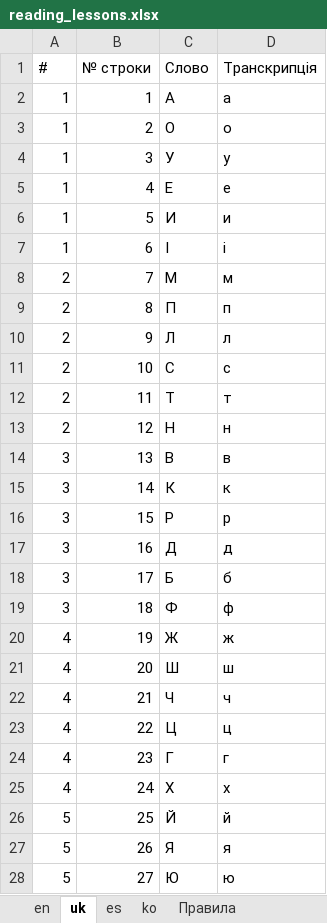
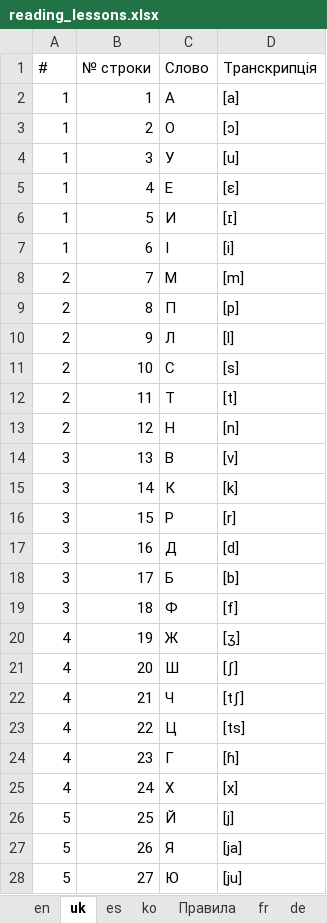
Before and after one commit to Nataliia-Maslova/imlls, an Excel workbook: data/reading_lessons.xlsx, sheet uk, drawn as a sheet; only a part is shown; values as stored, in another font and other column widths than the file's, no cell formats; the diff covers the shown part only; the diff names each change by its address in the sheet, - before the commit and + after, or states it on an @@ line.

```diff
--- a/data/reading_lessons.xlsx (sheet uk)
+++ b/data/reading_lessons.xlsx (sheet uk)
+sheet tab: fr
+sheet tab: de
-D2 (Транскрипція): а
+D2 (Транскрипція): [a]
-D3 (Транскрипція): о
+D3 (Транскрипція): [ɔ]
-D4 (Транскрипція): у
+D4 (Транскрипція): [u]
-D5 (Транскрипція): е
+D5 (Транскрипція): [ɛ]
-D6 (Транскрипція): и
+D6 (Транскрипція): [ɪ]
-D7 (Транскрипція): і
+D7 (Транскрипція): [i]
-D8 (Транскрипція): м
+D8 (Транскрипція): [m]
-D9 (Транскрипція): п
+D9 (Транскрипція): [p]
-D10 (Транскрипція): л
+D10 (Транскрипція): [l]
-D11 (Транскрипція): с
+D11 (Транскрипція): [s]
-D12 (Транскрипція): т
+D12 (Транскрипція): [t]
-D13 (Транскрипція): н
+D13 (Транскрипція): [n]
-D14 (Транскрипція): в
+D14 (Транскрипція): [v]
-D15 (Транскрипція): к
+D15 (Транскрипція): [k]
-D16 (Транскрипція): р
+D16 (Транскрипція): [r]
-D17 (Транскрипція): д
+D17 (Транскрипція): [d]
-D18 (Транскрипція): б
+D18 (Транскрипція): [b]
-D19 (Транскрипція): ф
+D19 (Транскрипція): [f]
-D20 (Транскрипція): ж
+D20 (Транскрипція): [ʒ]
-D21 (Транскрипція): ш
+D21 (Транскрипція): [ʃ]
-D22 (Транскрипція): ч
+D22 (Транскрипція): [tʃ]
-D23 (Транскрипція): ц
+D23 (Транскрипція): [ts]
-D24 (Транскрипція): г
+D24 (Транскрипція): [ɦ]
-D25 (Транскрипція): х
+D25 (Транскрипція): [x]
-D26 (Транскрипція): й
+D26 (Транскрипція): [j]
-D27 (Транскрипція): я
+D27 (Транскрипція): [ja]
-D28 (Транскрипція): ю
+D28 (Транскрипція): [ju]
```
Also changed, not shown: 357 edited cells elsewhere in this sheet, sheet en, sheet es, sheet ko, sheet Правила, other sheet tabs, cell formats, data/imlls_database_with_titles.xlsx, 13 other files.
